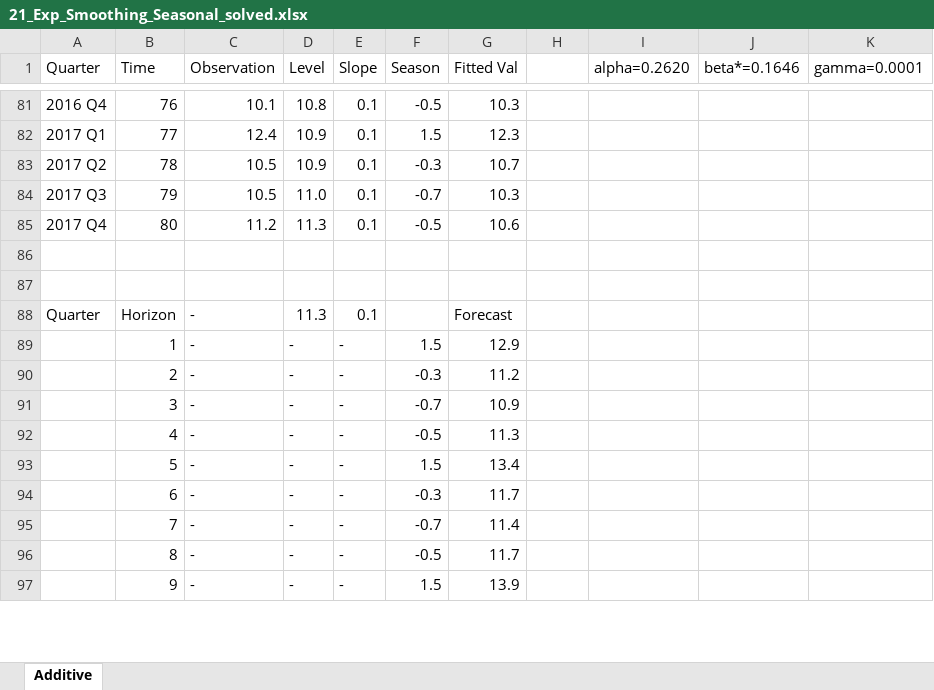
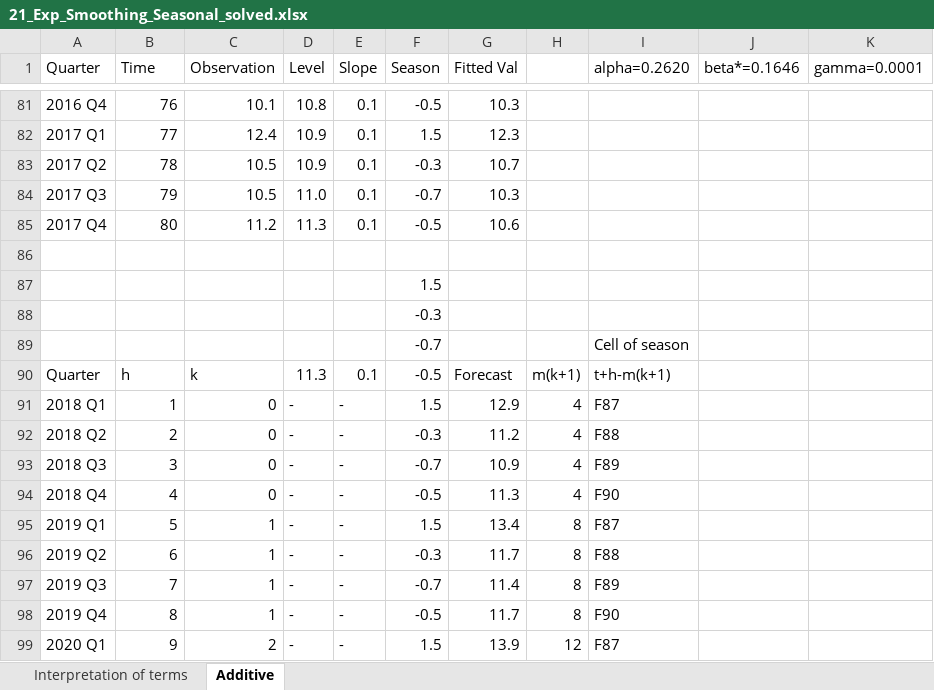
Before and after one commit to juan-g-p/TS_BDBA_Fall2022_Students, an Excel workbook: ZZ_Other/21_Exp_Smoothing_Seasonal_solved.xlsx, sheet Additive, drawn as a sheet; only a part is shown, gaps mark what is left out; values as stored, in another font and other column widths than the file's, no cell formats; charts and pictures not drawn; addresses are those after the commit; the diff covers the shown part only; the diff names each change by its address in the sheet, - before the commit and + after, or states it on an @@ line.

```diff
--- a/ZZ_Other/21_Exp_Smoothing_Seasonal_solved.xlsx (sheet Additive)
+++ b/ZZ_Other/21_Exp_Smoothing_Seasonal_solved.xlsx (sheet Additive)
+sheet tab: Interpretation of terms
-F87 (Season): (empty)
+F87 (Season): 1.5
+row 88:  |  |  |  |  | -0.3
+row 89:  |  |  |  |  | -0.7 |  |  | Cell of season
-B90 (Time): Horizon
+B90 (Time): h
-C90 (Observation): -
+C90 (Observation): k
-F90 (Season): (empty)
+F90 (Season): -0.5
-H90: (empty)
+H90: m(k+1)
-I90 (alpha=0.2620): (empty)
+I90 (alpha=0.2620): t+h-m(k+1)
-A91 (Quarter): (empty)
+A91 (Quarter): 2018 Q1
-C91:C94 (Observation): -
+C91:C94 (Observation): 0
-H91:H94: (empty)
+H91:H94: 4
-I91 (alpha=0.2620): (empty)
+I91 (alpha=0.2620): F87
-A92 (Quarter): (empty)
+A92 (Quarter): 2018 Q2
-I92 (alpha=0.2620): (empty)
+I92 (alpha=0.2620): F88
-A93 (Quarter): (empty)
+A93 (Quarter): 2018 Q3
-I93 (alpha=0.2620): (empty)
+I93 (alpha=0.2620): F89
-A94 (Quarter): (empty)
+A94 (Quarter): 2018 Q4
-I94 (alpha=0.2620): (empty)
+I94 (alpha=0.2620): F90
-A95 (Quarter): (empty)
+A95 (Quarter): 2019 Q1
-C95:C98 (Observation): -
+C95:C98 (Observation): 1
-H95:H98: (empty)
+H95:H98: 8
-I95 (alpha=0.2620): (empty)
+I95 (alpha=0.2620): F87
-A96 (Quarter): (empty)
+A96 (Quarter): 2019 Q2
-I96 (alpha=0.2620): (empty)
+I96 (alpha=0.2620): F88
-A97 (Quarter): (empty)
+A97 (Quarter): 2019 Q3
-I97 (alpha=0.2620): (empty)
+I97 (alpha=0.2620): F89
-A98 (Quarter): (empty)
+A98 (Quarter): 2019 Q4
-I98 (alpha=0.2620): (empty)
+I98 (alpha=0.2620): F90
-A99 (Quarter): (empty)
+A99 (Quarter): 2020 Q1
-C99 (Observation): -
+C99 (Observation): 2
-H99: (empty)
+H99: 12
-I99 (alpha=0.2620): (empty)
+I99 (alpha=0.2620): F87
```
Also changed, not shown: 13 edited cells elsewhere in this sheet, cell formats, formulas that keep their value, charts or pictures, 8 other files.
